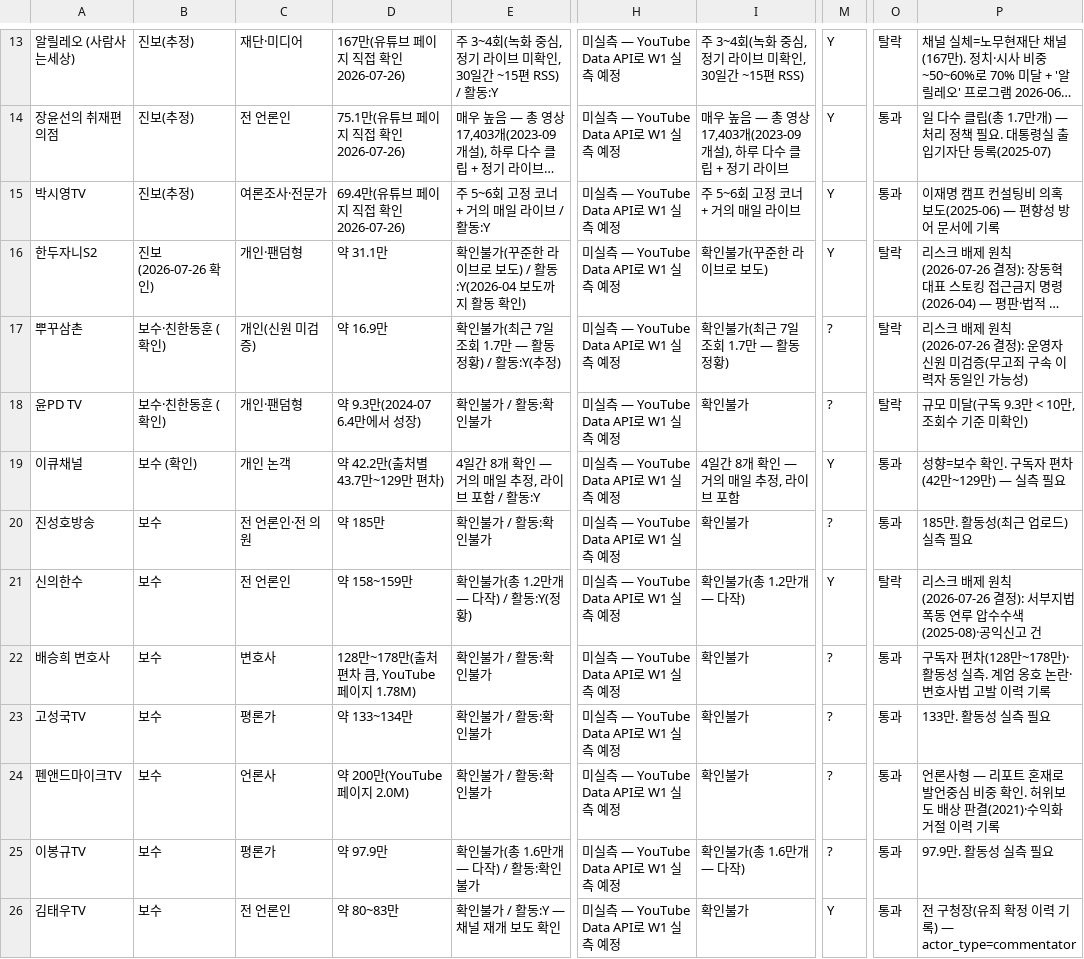
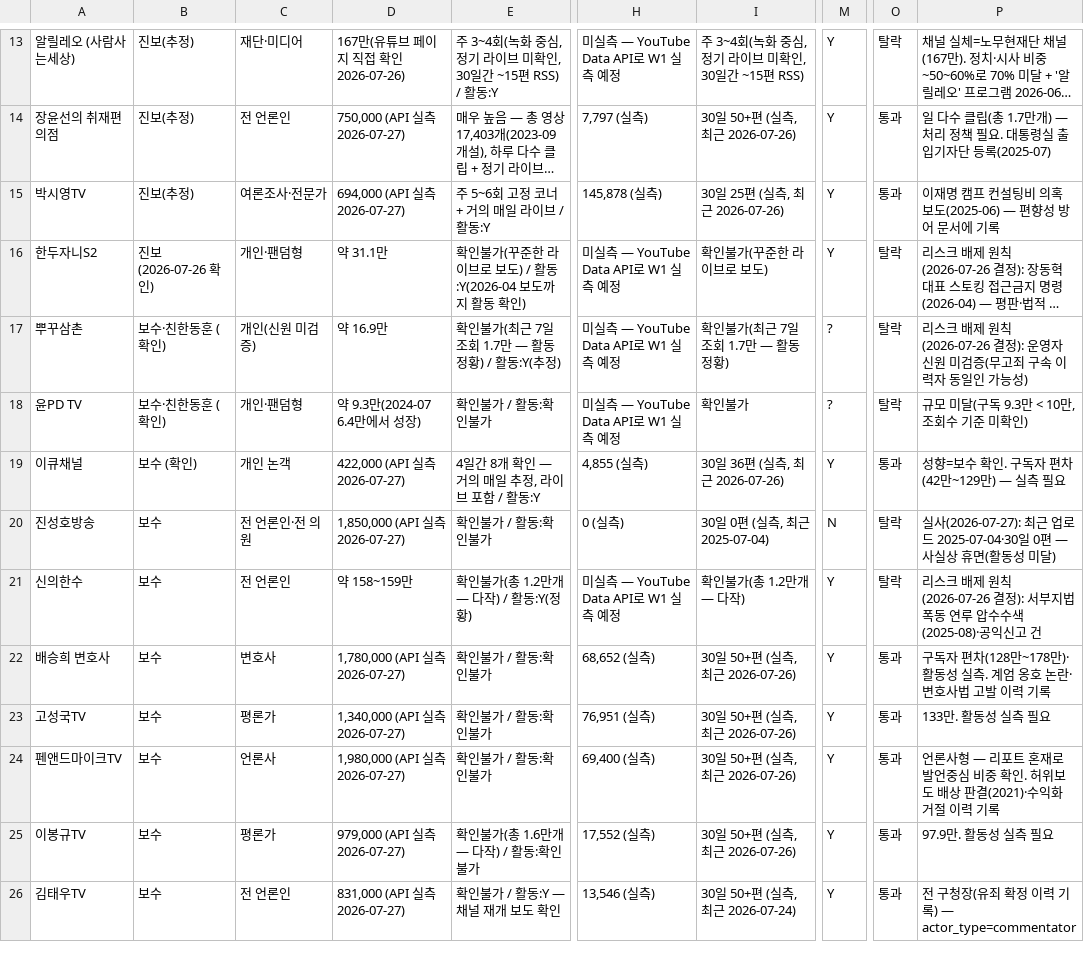
Before and after one commit to jeongyuil/damron-radar, a CSV file: data/channels_candidates_v1.csv, drawn as a sheet; only a part is shown, gaps mark what is left out; long unchanged cells end in …; the diff covers the shown part only; the diff names each change by its address in the sheet, - before the commit and + after, or states it on an @@ line.

```diff
--- a/data/channels_candidates_v1.csv
+++ b/data/channels_candidates_v1.csv
-D14: 75.1만(유튜브 페이지 직접 확인 2026-07-26)
+D14: 750,000 (API 실측 2026-07-27)
-H14: 미실측 — YouTube Data API로 W1 실측 예정
+H14: 7,797 (실측)
-I14: 매우 높음 — 총 영상 17,403개(2023-09 개설), 하루 다수 클립 + 정기 라이브
+I14: 30일 50+편 (실측, 최근 2026-07-26)
-D15: 69.4만(유튜브 페이지 직접 확인 2026-07-26)
+D15: 694,000 (API 실측 2026-07-27)
-H15: 미실측 — YouTube Data API로 W1 실측 예정
+H15: 145,878 (실측)
-I15: 주 5~6회 고정 코너 + 거의 매일 라이브
+I15: 30일 25편 (실측, 최근 2026-07-26)
-D19: 약 42.2만(출처별 43.7만~129만 편차)
+D19: 422,000 (API 실측 2026-07-27)
-H19: 미실측 — YouTube Data API로 W1 실측 예정
+H19: 4,855 (실측)
-I19: 4일간 8개 확인 — 거의 매일 추정, 라이브 포함
+I19: 30일 36편 (실측, 최근 2026-07-26)
-D20: 약 185만
+D20: 1,850,000 (API 실측 2026-07-27)
-H20: 미실측 — YouTube Data API로 W1 실측 예정
+H20: 0 (실측)
-I20: 확인불가
+I20: 30일 0편 (실측, 최근 2025-07-04)
-M20: ?
+M20: N
-O20: 통과
+O20: 탈락
-P20: 185만. 활동성(최근 업로드) 실측 필요
+P20: 실사(2026-07-27): 최근 업로드 2025-07-04·30일 0편 — 사실상 휴면(활동성 미달)
-D22: 128만~178만(출처 편차 큼, YouTube 페이지 1.78M)
+D22: 1,780,000 (API 실측 2026-07-27)
-H22: 미실측 — YouTube Data API로 W1 실측 예정
+H22: 68,652 (실측)
-I22:I24: 확인불가
+I22:I24: 30일 50+편 (실측, 최근 2026-07-26)
-M22:M25: ?
+M22:M25: Y
-D23: 약 133~134만
+D23: 1,340,000 (API 실측 2026-07-27)
-H23: 미실측 — YouTube Data API로 W1 실측 예정
+H23: 76,951 (실측)
-D24: 약 200만(YouTube 페이지 2.0M)
+D24: 1,980,000 (API 실측 2026-07-27)
-H24: 미실측 — YouTube Data API로 W1 실측 예정
+H24: 69,400 (실측)
-D25: 약 97.9만
+D25: 979,000 (API 실측 2026-07-27)
-H25: 미실측 — YouTube Data API로 W1 실측 예정
+H25: 17,552 (실측)
-I25: 확인불가(총 1.6만개 — 다작)
+I25: 30일 50+편 (실측, 최근 2026-07-26)
-D26: 약 80~83만
+D26: 831,000 (API 실측 2026-07-27)
-H26: 미실측 — YouTube Data API로 W1 실측 예정
+H26: 13,546 (실측)
-I26: 확인불가
+I26: 30일 50+편 (실측, 최근 2026-07-24)
```
Also changed, not shown: 103 edited cells elsewhere in this file, 2 other files.
